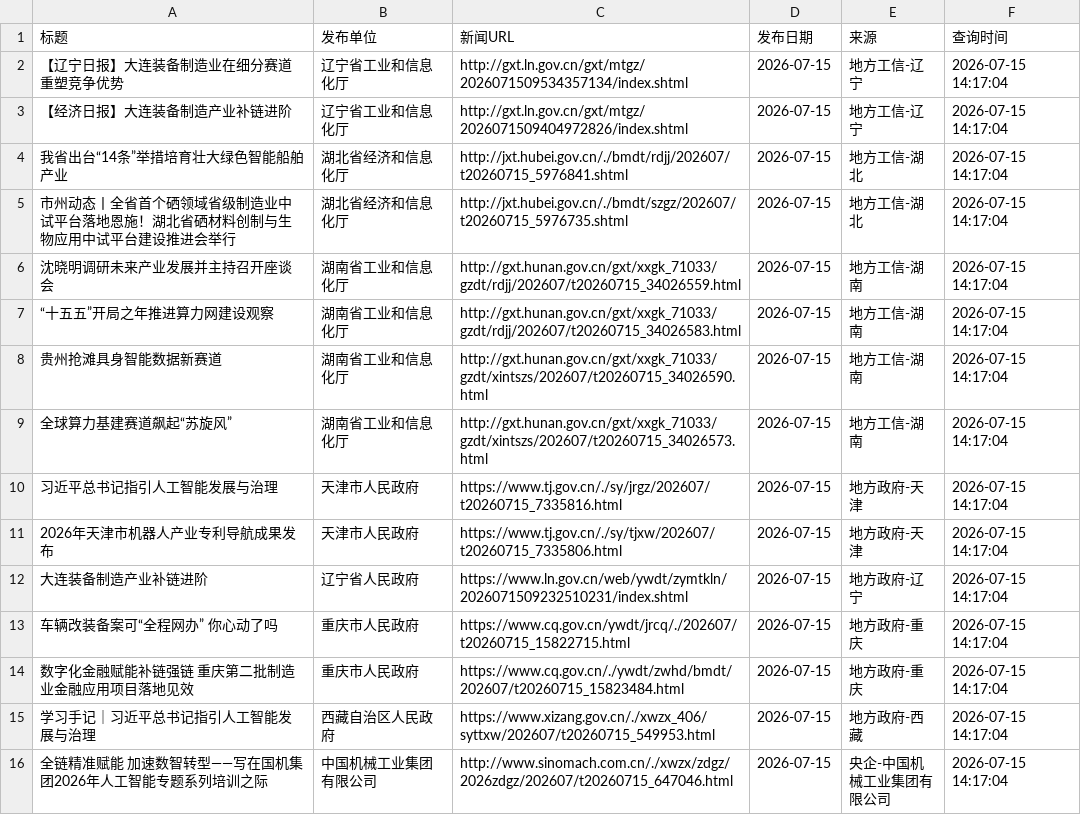
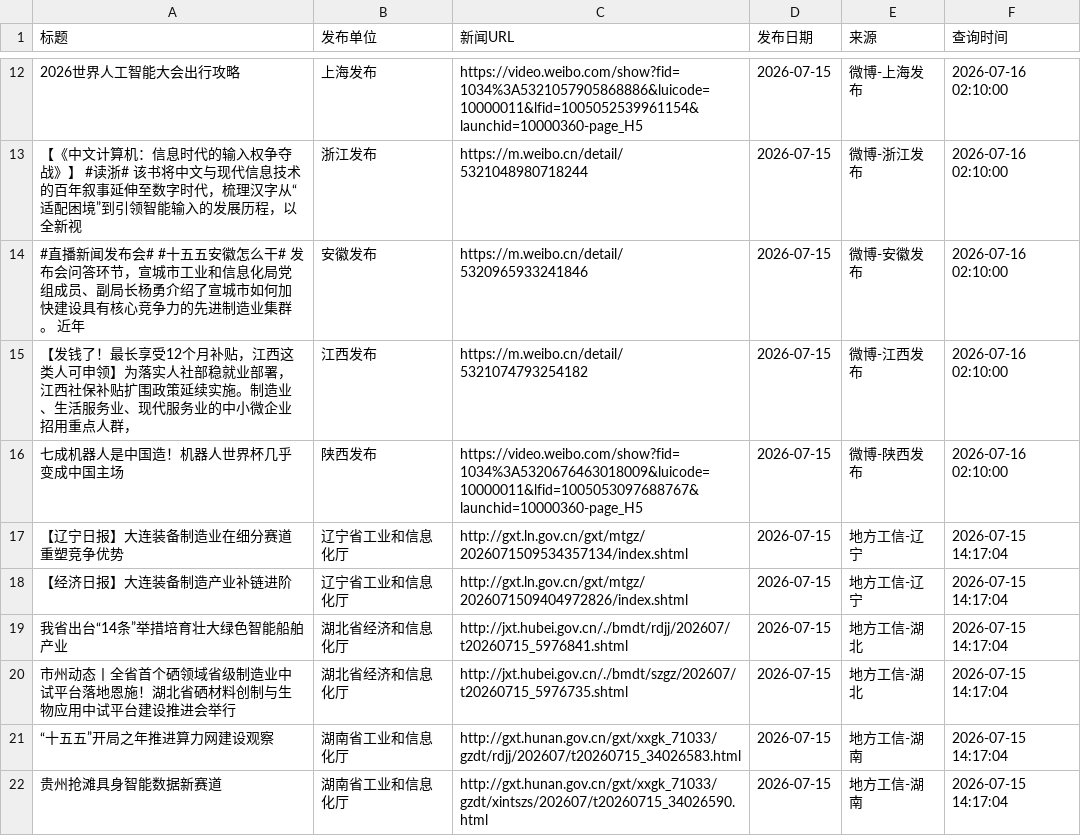
Before and after one commit to guluor-w/Automated-news-scraping, a CSV file: docs/data/policy_news.csv, drawn as a sheet; only a part is shown, gaps mark what is left out; the shorter side is filled out with more unchanged rows; removed rows and columns are numbered as before the commit, all else as after; the diff covers the shown part only; the diff names each change by its address in the sheet, - before the commit and + after, or states it on an @@ line.

```diff
--- a/docs/data/policy_news.csv
+++ b/docs/data/policy_news.csv
+row 12: 2026世界人工智能大会出行攻略 | 上海发布 | https://video.weibo.com/show?fid=1034%3A5321057905868886&luicode=10000011&lfid=1005052539961154&launchid=10000360-page_H5 | 2026-07-15 | 微博-上海发布 | 2026-07-16 02:10:00
+row 13: 【《中文计算机：信息时代的输入权争夺战》】 #读浙# 该书将中文与现代信息技术的百年叙事延伸至数字时代，梳理汉字从“适配困境”到引领智能输入的发展历程，以全新视 | 浙江发布 | https://m.weibo.cn/detail/5321048980718244 | 2026-07-15 | 微博-浙江发布 | 2026-07-16 02:10:00
+row 14: #直播新闻发布会# #十五五安徽怎么干# 发布会问答环节，宣城市工业和信息化局党组成员、副局长杨勇介绍了宣城市如何加快建设具有核心竞争力的先进制造业集群。 近年 | 安徽发布 | https://m.weibo.cn/detail/5320965933241846 | 2026-07-15 | 微博-安徽发布 | 2026-07-16 02:10:00
+row 15: 【发钱了！最长享受12个月补贴，江西这类人可申领】为落实人社部稳就业部署，江西社保补贴扩围政策延续实施。制造业、生活服务业、现代服务业的中小微企业招用重点人群， | 江西发布 | https://m.weibo.cn/detail/5321074793254182 | 2026-07-15 | 微博-江西发布 | 2026-07-16 02:10:00
+row 16: 七成机器人是中国造！机器人世界杯几乎变成中国主场 | 陕西发布 | https://video.weibo.com/show?fid=1034%3A5320676463018009&luicode=10000011&lfid=1005053097688767&launchid=10000360-page_H5 | 2026-07-15 | 微博-陕西发布 | 2026-07-16 02:10:00
-row 6: 沈晓明调研未来产业发展并主持召开座谈会 | 湖南省工业和信息化厅 | http://gxt.hunan.gov.cn/gxt/xxgk_71033/gzdt/rdjj/202607/t20260715_34026559.html | 2026-07-15 | 地方工信-湖南 | 2026-07-15 14:17:04
```
Also changed, not shown: 12 added rows, 1 removed row and 7 edited cells elsewhere in this file, 3 other files.
